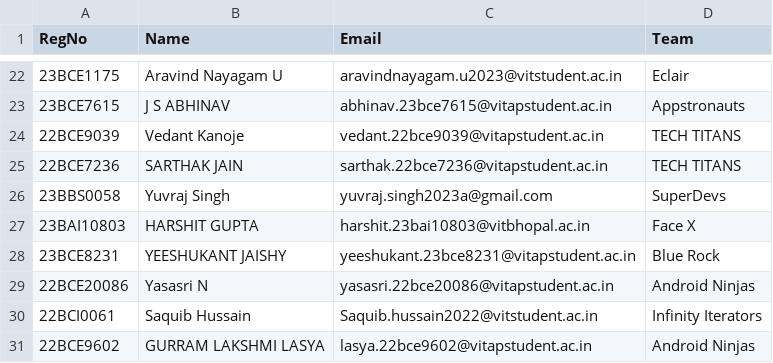
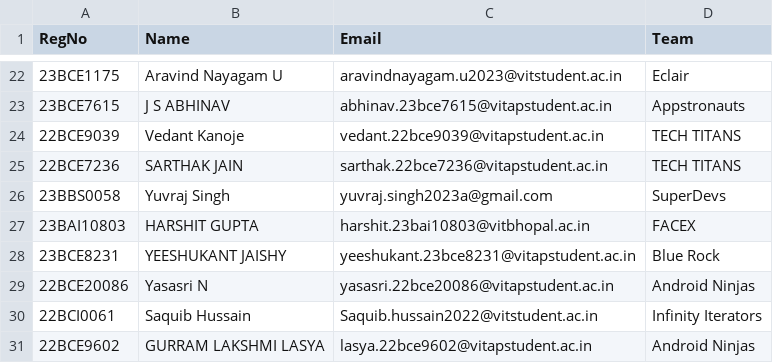
Before and after one commit to Manthiramoorthy/AndroidXplore, a CSV file: students.csv, drawn as a sheet; only a part is shown, gaps mark what is left out.

```diff
--- a/students.csv
+++ b/students.csv
@@ -26,3 +26,3 @@ RegNo,Name,Email,Team
 23BBS0058,Yuvraj Singh,yuvraj.singh2023a@gmail.com,SuperDevs
-23BAI10803,HARSHIT GUPTA ,harshit.23bai10803@vitbhopal.ac.in,Face X
+23BAI10803,HARSHIT GUPTA ,harshit.23bai10803@vitbhopal.ac.in,FACEX
 23BCE8231,YEESHUKANT JAISHY,yeeshukant.23bce8231@vitapstudent.ac.in,Blue Rock
```
Also changed, not shown: 4 other files.
